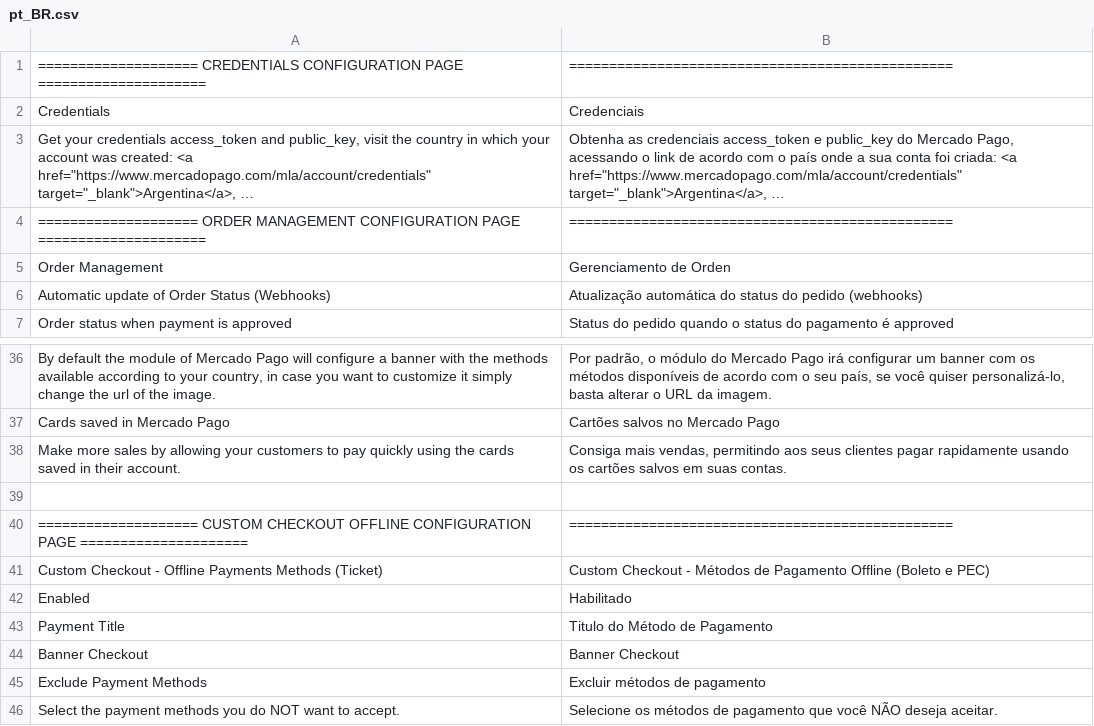
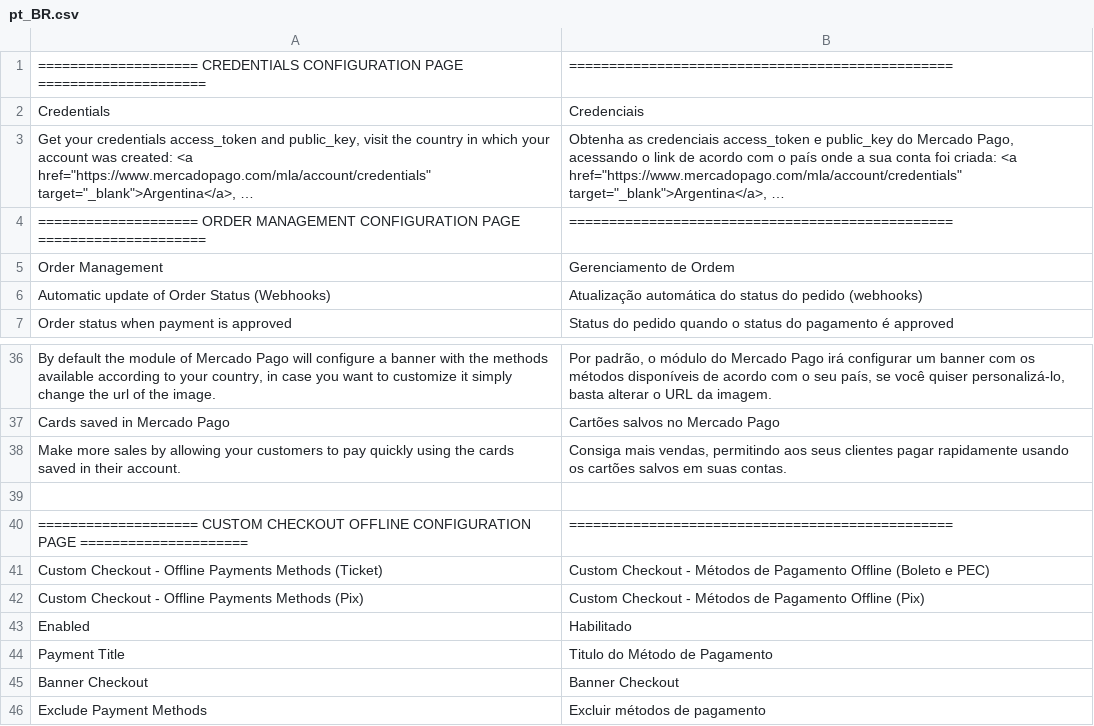
Before and after one commit to mercadopago/cart-magento2, a CSV file: src/MercadoPago/Core/i18n/pt_BR.csv, drawn as a sheet; only a part is shown, gaps mark what is left out; the shorter side is filled out with more unchanged rows; long unchanged cells end in ….

Commit message:
create skeleton of pix checkout

```diff
--- a/src/MercadoPago/Core/i18n/pt_BR.csv
+++ b/src/MercadoPago/Core/i18n/pt_BR.csv
@@ -4,3 +4,3 @@
 "==================== ORDER MANAGEMENT CONFIGURATION PAGE =====================","================================================"
-"Order Management","Gerenciamento de Orden"
+"Order Management","Gerenciamento de Ordem"
 "Automatic update of Order Status (Webhooks)","Atualização automática do status do pedido (webhooks)"
@@ -41,2 +41,3 @@
 "Custom Checkout - Offline Payments Methods (Ticket)","Custom Checkout - Métodos de Pagamento Offline (Boleto e PEC)"
+"Custom Checkout - Offline Payments Methods (Pix)","Custom Checkout - Métodos de Pagamento Offline (Pix)"
 "Enabled","Habilitado"
```
Also changed, not shown: 10 other files.
